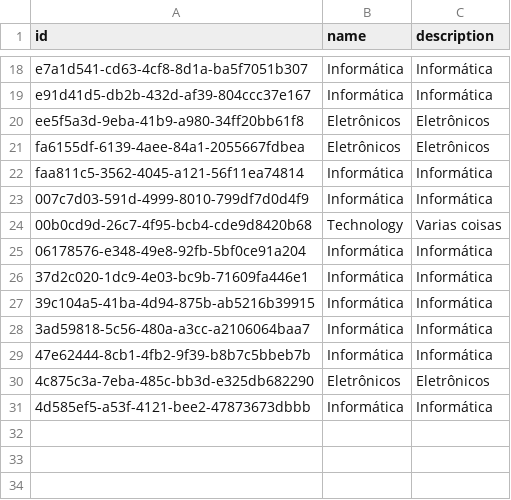
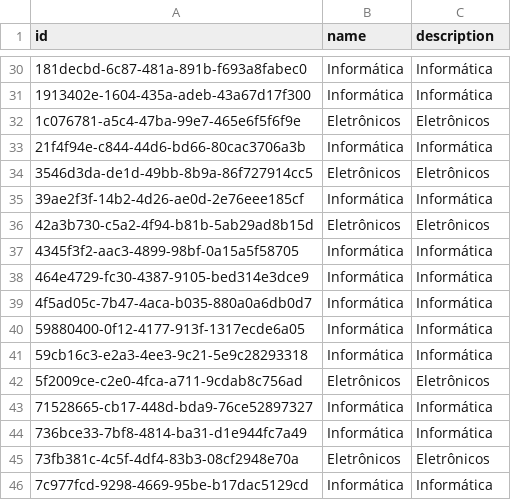
Before and after one commit to giovanatrevizanbarbosa/efisp-ecommerce, a CSV file: resources/database/departments.csv, drawn as a sheet; only a part is shown, gaps mark what is left out; the diff covers the shown part only.

```diff
--- a/resources/database/departments.csv
+++ b/resources/database/departments.csv
@@ -18,14 +30,17 @@
-"e7a1d541-cd63-4cf8-8d1a-ba5f7051b307","Informática","Informática"
-"e91d41d5-db2b-432d-af39-804ccc37e167","Informática","Informática"
-"ee5f5a3d-9eba-41b9-a980-34ff20bb61f8","Eletrônicos","Eletrônicos"
-"fa6155df-6139-4aee-84a1-2055667fdbea","Eletrônicos","Eletrônicos"
-"faa811c5-3562-4045-a121-56f11ea74814","Informática","Informática"
-"007c7d03-591d-4999-8010-799df7d0d4f9","Informática","Informática"
-"00b0cd9d-26c7-4f95-bcb4-cde9d8420b68","Technology","Varias coisas"
-"06178576-e348-49e8-92fb-5bf0ce91a204","Informática","Informática"
-"37d2c020-1dc9-4e03-bc9b-71609fa446e1","Informática","Informática"
-"39c104a5-41ba-4d94-875b-ab5216b39915","Informática","Informática"
-"3ad59818-5c56-480a-a3cc-a2106064baa7","Informática","Informática"
-"47e62444-8cb1-4fb2-9f39-b8b7c5bbeb7b","Informática","Informática"
-"4c875c3a-7eba-485c-bb3d-e325db682290","Eletrônicos","Eletrônicos"
-"4d585ef5-a53f-4121-bee2-47873673dbbb","Informática","Informática"
+"181decbd-6c87-481a-891b-f693a8fabec0","Informática","Informática"
+"1913402e-1604-435a-adeb-43a67d17f300","Informática","Informática"
+"1c076781-a5c4-47ba-99e7-465e6f5f6f9e","Eletrônicos","Eletrônicos"
+"21f4f94e-c844-44d6-bd66-80cac3706a3b","Informática","Informática"
+"3546d3da-de1d-49bb-8b9a-86f727914cc5","Eletrônicos","Eletrônicos"
+"39ae2f3f-14b2-4d26-ae0d-2e76eee185cf","Informática","Informática"
+"42a3b730-c5a2-4f94-b81b-5ab29ad8b15d","Eletrônicos","Eletrônicos"
+"4345f3f2-aac3-4899-98bf-0a15a5f58705","Informática","Informática"
+"464e4729-fc30-4387-9105-bed314e3dce9","Informática","Informática"
+"4f5ad05c-7b47-4aca-b035-880a0a6db0d7","Informática","Informática"
+"59880400-0f12-4177-913f-1317ecde6a05","Informática","Informática"
+"59cb16c3-e2a3-4ee3-9c21-5e9c28293318","Informática","Informática"
+"5f2009ce-c2e0-4fca-a711-9cdab8c756ad","Eletrônicos","Eletrônicos"
+"71528665-cb17-448d-bda9-76ce52897327","Informática","Informática"
+"736bce33-7bf8-4814-ba31-d1e944fc7a49","Informática","Informática"
+"73fb381c-4c5f-4df4-83b3-08cf2948e70a","Eletrônicos","Eletrônicos"
+"7c977fcd-9298-4669-95be-b17dac5129cd","Informática","Informática"
```
Also changed, not shown: 13 added rows, 1 removed row and 15 edited cells elsewhere in this file, resources/database/addresses.csv, resources/database/administrators.csv, 24 other files.
